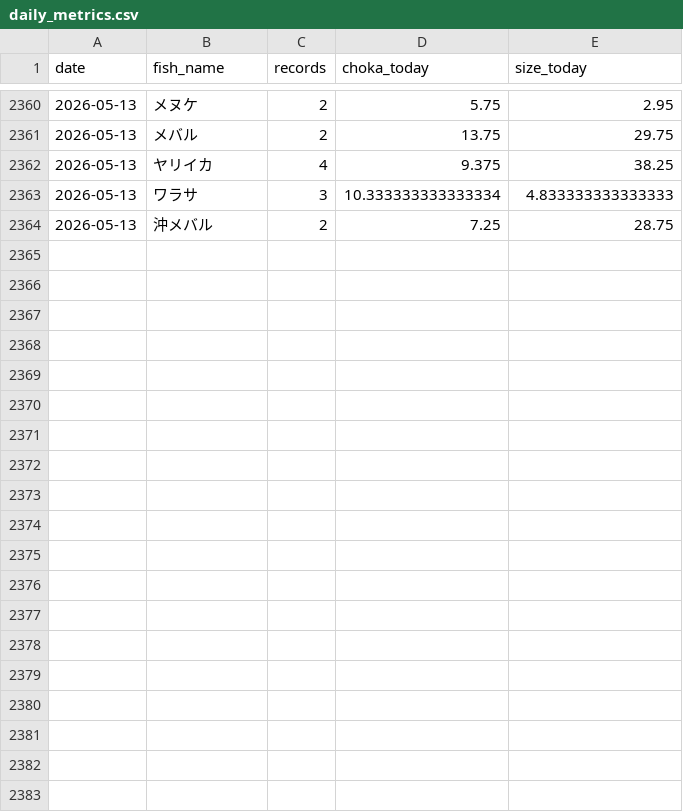
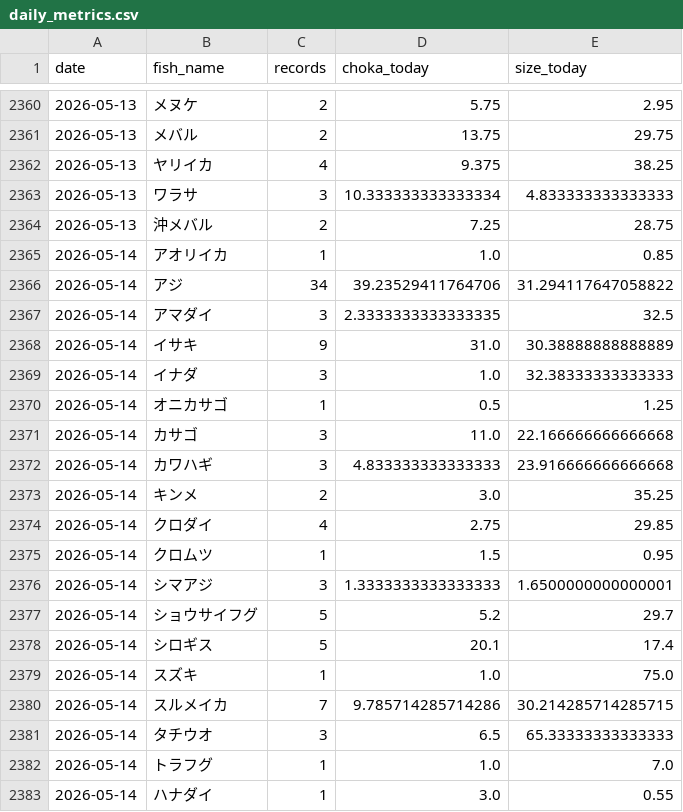
Before and after one commit to haradatakahiro/funaduri-tatiuo-auto, a CSV file: history/daily_metrics.csv, drawn as a sheet; only a part is shown, gaps mark what is left out; the diff covers the shown part only; the diff names each change by its address in the sheet, - before the commit and + after, or states it on an @@ line.

```diff
--- a/history/daily_metrics.csv
+++ b/history/daily_metrics.csv
+row 2365: 2026-05-14 | アオリイカ | 1 | 1.0 | 0.85
+row 2366: 2026-05-14 | アジ | 34 | 39.23529411764706 | 31.294117647058822
+row 2367: 2026-05-14 | アマダイ | 3 | 2.3333333333333335 | 32.5
+row 2368: 2026-05-14 | イサキ | 9 | 31.0 | 30.38888888888889
+row 2369: 2026-05-14 | イナダ | 3 | 1.0 | 32.38333333333333
+row 2370: 2026-05-14 | オニカサゴ | 1 | 0.5 | 1.25
+row 2371: 2026-05-14 | カサゴ | 3 | 11.0 | 22.166666666666668
+row 2372: 2026-05-14 | カワハギ | 3 | 4.833333333333333 | 23.916666666666668
+row 2373: 2026-05-14 | キンメ | 2 | 3.0 | 35.25
+row 2374: 2026-05-14 | クロダイ | 4 | 2.75 | 29.85
+row 2375: 2026-05-14 | クロムツ | 1 | 1.5 | 0.95
+row 2376: 2026-05-14 | シマアジ | 3 | 1.3333333333333333 | 1.6500000000000001
+row 2377: 2026-05-14 | ショウサイフグ | 5 | 5.2 | 29.7
+row 2378: 2026-05-14 | シロギス | 5 | 20.1 | 17.4
+row 2379: 2026-05-14 | スズキ | 1 | 1.0 | 75.0
+row 2380: 2026-05-14 | スルメイカ | 7 | 9.785714285714286 | 30.214285714285715
+row 2381: 2026-05-14 | タチウオ | 3 | 6.5 | 65.33333333333333
+row 2382: 2026-05-14 | トラフグ | 1 | 1.0 | 7.0
+row 2383: 2026-05-14 | ハナダイ | 1 | 3.0 | 0.55
```
Also changed, not shown: 13 added rows and 4 edited cells elsewhere in this file, 1 other file.
